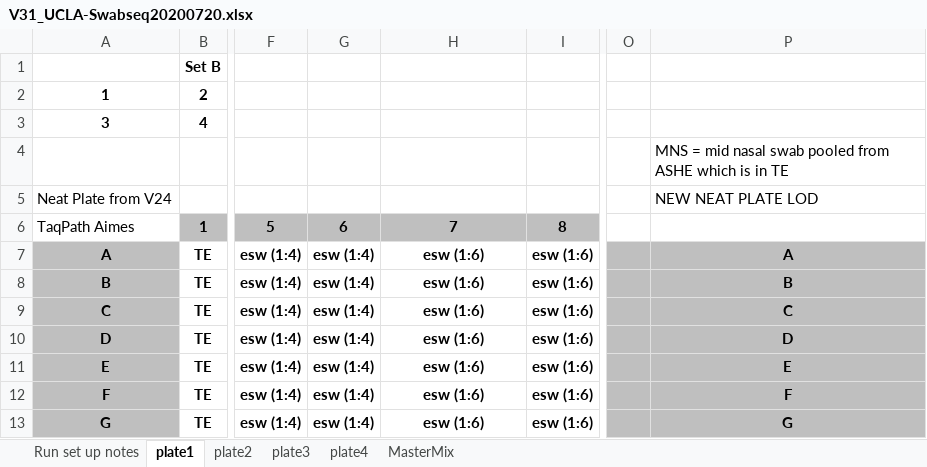
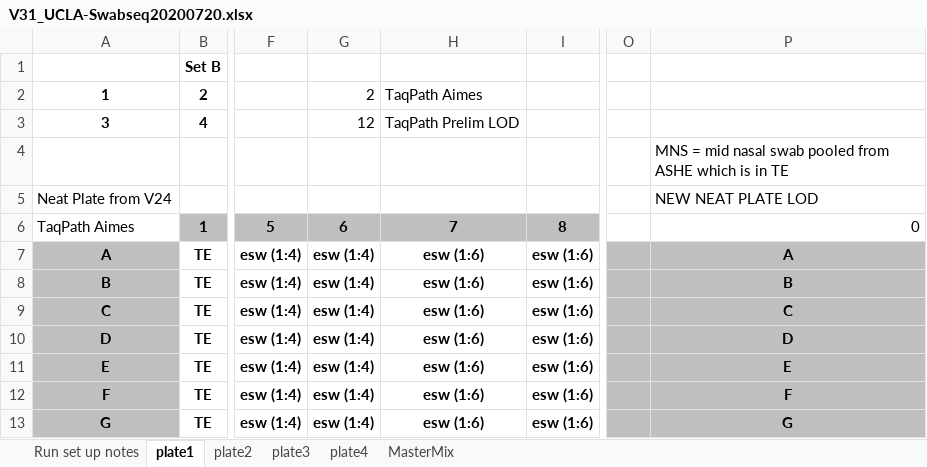
Before and after one commit to joshsbloom/swabseq, an Excel workbook: runs/v31/V31_UCLA-Swabseq20200720.xlsx, sheet plate1, drawn as a sheet; only a part is shown, gaps mark what is left out; values as stored, in another font and other column widths than the file's, no borders; charts and pictures not drawn; the diff names each change by its address in the sheet, - before the commit and + after, or states it on an @@ line.

```diff
--- a/runs/v31/V31_UCLA-Swabseq20200720.xlsx (sheet plate1)
+++ b/runs/v31/V31_UCLA-Swabseq20200720.xlsx (sheet plate1)
-G2: (empty)
+G2: 2
-H2: (empty)
+H2: TaqPath Aimes
-G3: (empty)
+G3: 12
-H3: (empty)
+H3: TaqPath Prelim LOD
-P6: (empty)
+P6: 0
```
Also changed, not shown: sheet plate4, sheet Run set up notes, sheet plate3, sheet plate2, formulas that keep their value, charts or pictures, 28 other files.
